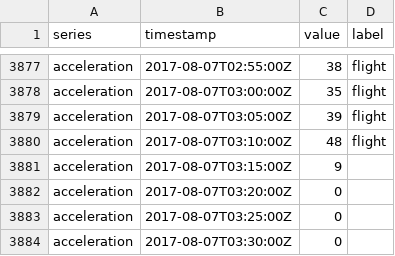
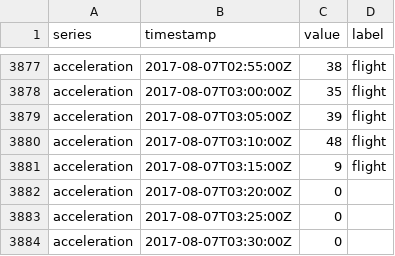
Before and after one commit to Rafnuss/GeoPressureR, a CSV file: inst/extdata/data/tag-label/18LX.csv, drawn as a sheet; only a part is shown, gaps mark what is left out.

```diff
--- a/inst/extdata/data/tag-label/18LX.csv
+++ b/inst/extdata/data/tag-label/18LX.csv
@@ -3880,3 +3880,3 @@
 "acceleration","2017-08-07T03:10:00Z",48,"flight"
-"acceleration","2017-08-07T03:15:00Z",9,""
+"acceleration","2017-08-07T03:15:00Z",9,"flight"
 "acceleration","2017-08-07T03:20:00Z",0,""
```
Also changed, not shown: inst/extdata/data/twilight-label/18LX.csv, 3 other files.
